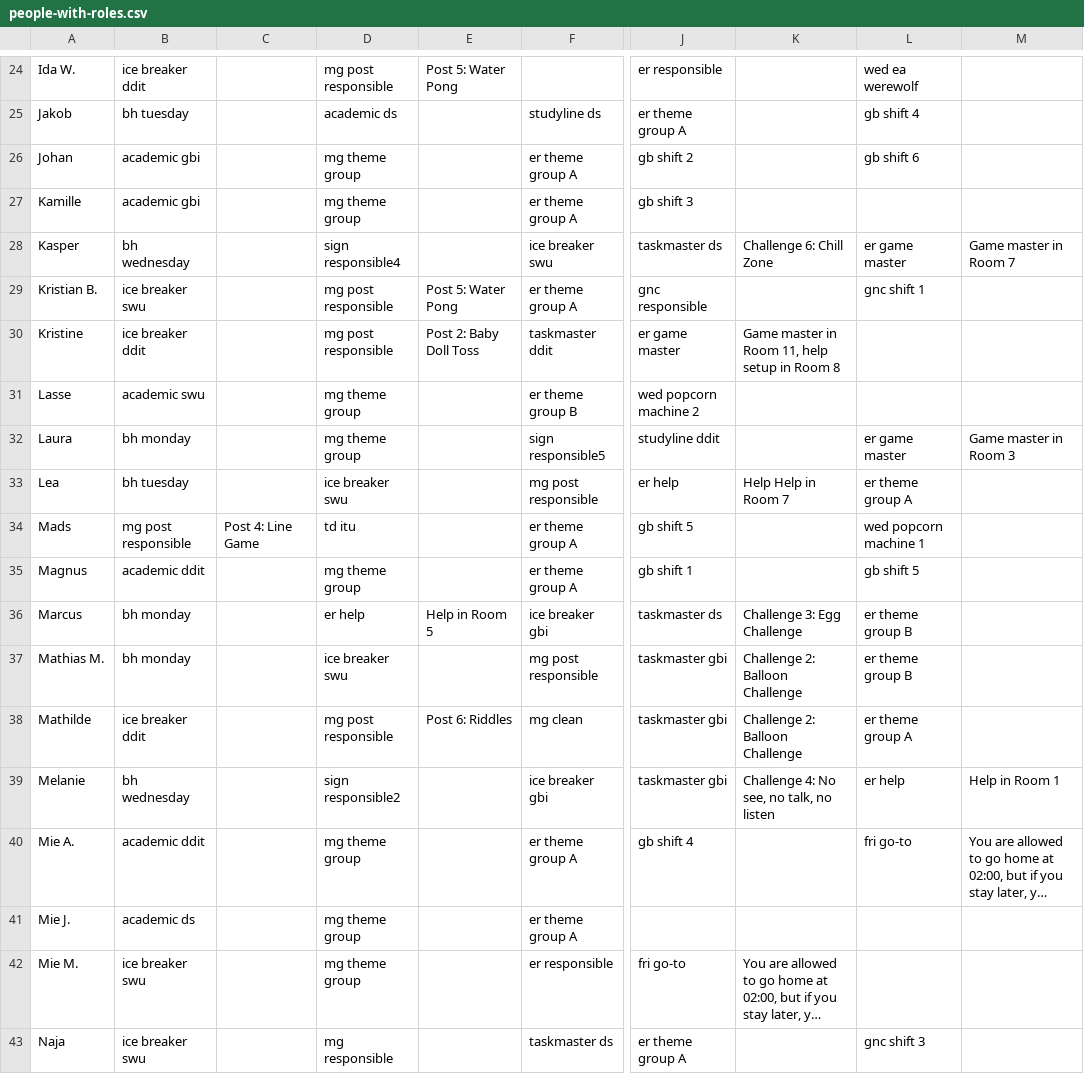
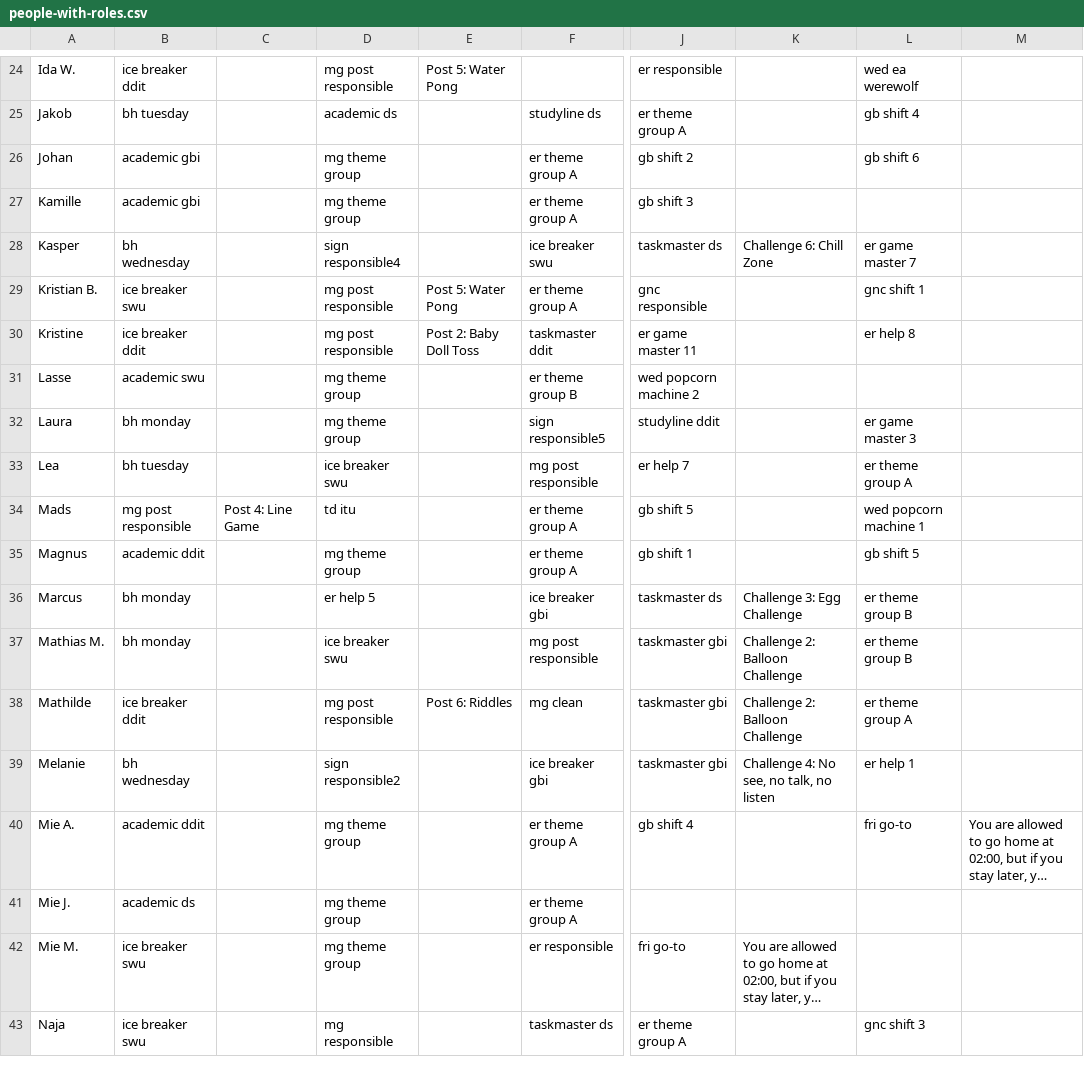
Before and after one commit to NaddiNadja/studystart-schedule-2023, a CSV file: resources/people-with-roles.csv, drawn as a sheet; only a part is shown, gaps mark what is left out; long unchanged cells end in …; the diff covers the shown part only; the diff names each change by its address in the sheet, - before the commit and + after, or states it on an @@ line.

```diff
--- a/resources/people-with-roles.csv
+++ b/resources/people-with-roles.csv
-L28: er game master
+L28: er game master 7
-M28: Game master in Room 7
+M28: (empty)
-J30: er game master
+J30: er game master 11
-K30: Game master in Room 11, help setup in Room 8
+K30: (empty)
-L30: (empty)
+L30: er help 8
-L32: er game master
+L32: er game master 3
-M32: Game master in Room 3
+M32: (empty)
-J33: er help
+J33: er help 7
-K33: Help Help in Room 7
+K33: (empty)
-D36: er help
+D36: er help 5
-E36: Help in Room 5
+E36: (empty)
-L39: er help
+L39: er help 1
-M39: Help in Room 1
+M39: (empty)
```
Also changed, not shown: 31 edited cells elsewhere in this file, resources/roles-with-shifts.csv, 1 other file.
